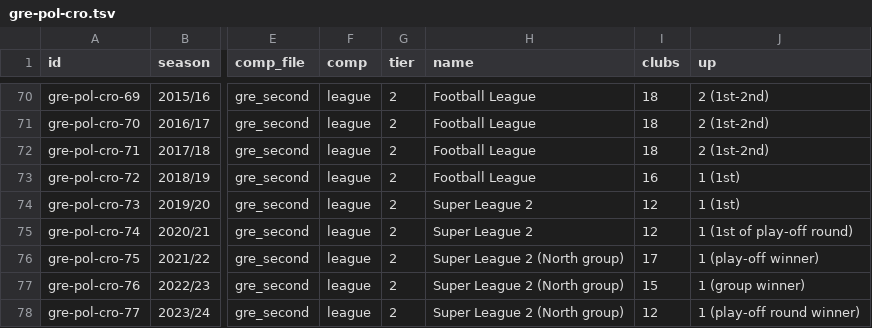
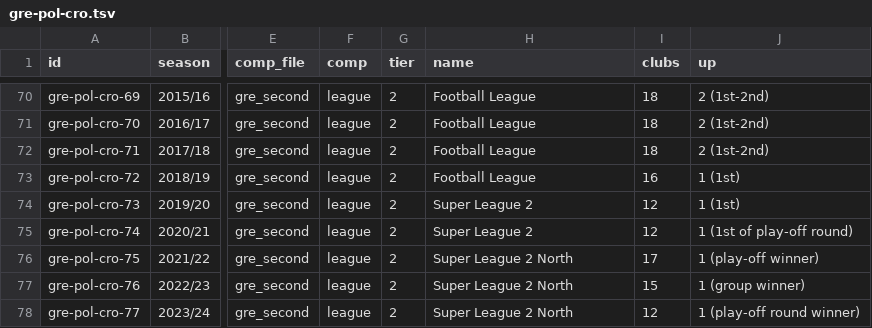
Before and after one commit to felipegavilanes-source/cm0102-bosman-edition, a TSV file: docs/research/rules-0.6.0/gre-pol-cro.tsv, drawn as a sheet; only a part is shown, gaps mark what is left out; the diff covers the shown part only; the diff names each change by its address in the sheet, - before the commit and + after, or states it on an @@ line.

```diff
--- a/docs/research/rules-0.6.0/gre-pol-cro.tsv
+++ b/docs/research/rules-0.6.0/gre-pol-cro.tsv
-H76:H78 (name): Super League 2 (North group)
+H76:H78 (name): Super League 2 North
```
Also changed, not shown: 25 edited cells elsewhere in this file, 9 other files.
